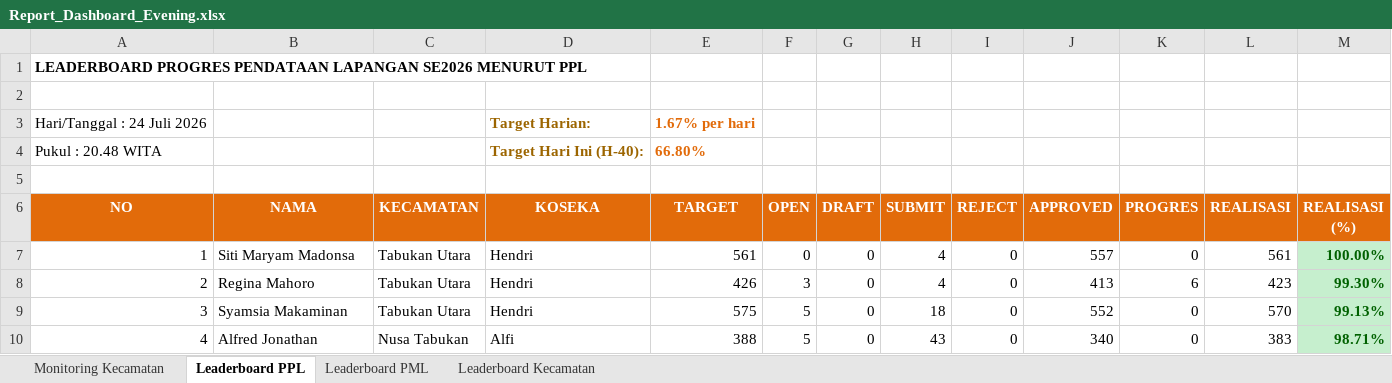
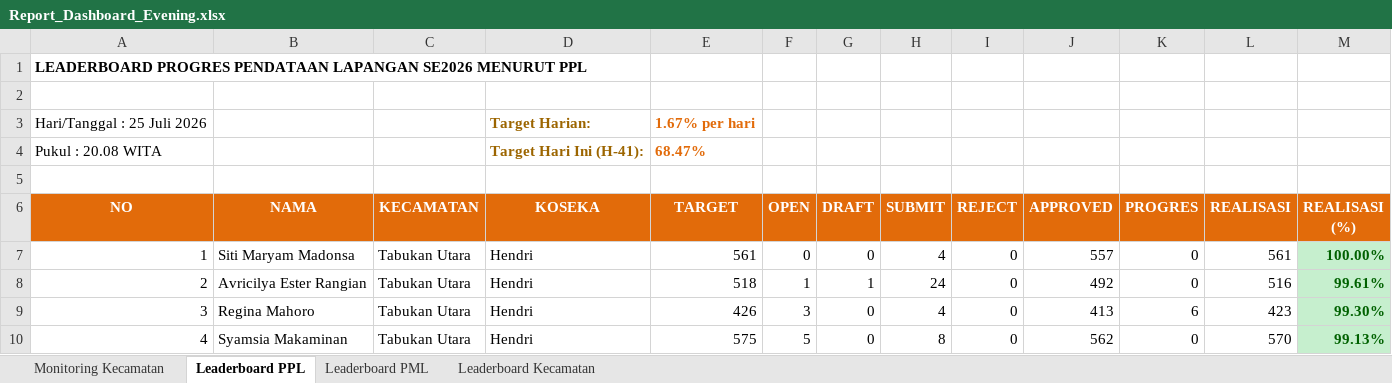
Before and after one commit to danimat15/fasih-sm-scrapper, an Excel workbook: dashboard/public/Report_Dashboard_Evening.xlsx, sheet Leaderboard PPL, drawn as a sheet; only a part is shown; values as stored, in another font and other column widths than the file's, no borders; removed rows and columns are numbered as before the commit, all else as after; the diff covers the shown part only; the diff names each change by its address in the sheet, - before the commit and + after, or states it on an @@ line.

```diff
--- a/dashboard/public/Report_Dashboard_Evening.xlsx (sheet Leaderboard PPL)
+++ b/dashboard/public/Report_Dashboard_Evening.xlsx (sheet Leaderboard PPL)
-A3 (NO): Hari/Tanggal : 24 Juli 2026
+A3 (NO): Hari/Tanggal : 25 Juli 2026
-row 4: Pukul : 20.48 WITA |  |  | Target Hari Ini (H-40): | 66.80%
+row 4: Pukul : 20.08 WITA |  |  | Target Hari Ini (H-41): | 68.47%
-B8 (NAMA): Regina Mahoro
+B8 (NAMA): Avricilya Ester Rangian
-E8 (TARGET): 426
+E8 (TARGET): 518
-F8 (OPEN): 3
+F8 (OPEN): 1
-G8 (DRAFT): 0
+G8 (DRAFT): 1
-H8 (SUBMIT): 4
+H8 (SUBMIT): 24
-J8 (APPROVED): 413
+J8 (APPROVED): 492
-K8 (PROGRES): 6
+K8 (PROGRES): 0
-L8 (REALISASI): 423
+L8 (REALISASI): 516
-M8 (REALISASI (%)): 99.30%
+M8 (REALISASI (%)): 99.61%
-B9 (NAMA): Syamsia Makaminan
+B9 (NAMA): Regina Mahoro
-E9 (TARGET): 575
+E9 (TARGET): 426
-F9 (OPEN): 5
+F9 (OPEN): 3
-H9 (SUBMIT): 18
+H9 (SUBMIT): 4
-J9 (APPROVED): 552
+J9 (APPROVED): 413
-K9 (PROGRES): 0
+K9 (PROGRES): 6
-L9 (REALISASI): 570
+L9 (REALISASI): 423
-M9 (REALISASI (%)): 99.13%
+M9 (REALISASI (%)): 99.30%
-B10 (NAMA): Alfred Jonathan
+B10 (NAMA): Syamsia Makaminan
-C10 (KECAMATAN): Nusa Tabukan
+C10 (KECAMATAN): Tabukan Utara
-D10 (KOSEKA): Alfi
+D10 (KOSEKA): Hendri
-E10 (TARGET): 388
+E10 (TARGET): 575
-H10 (SUBMIT): 43
+H10 (SUBMIT): 8
-J10 (APPROVED): 340
+J10 (APPROVED): 562
-L10 (REALISASI): 383
+L10 (REALISASI): 570
-M10 (REALISASI (%)): 98.71%
+M10 (REALISASI (%)): 99.13%
```
Also changed, not shown: 1249 edited cells and cell formats elsewhere in this sheet, sheet Leaderboard PML, sheet Monitoring Kecamatan, sheet Leaderboard Kecamatan, dashboard/public/Monev_Pendataan_SE2026_Evening.xlsx, dashboard/public/Monev_Pendataan_SE2026_Latest.xlsx, 14 other files.
